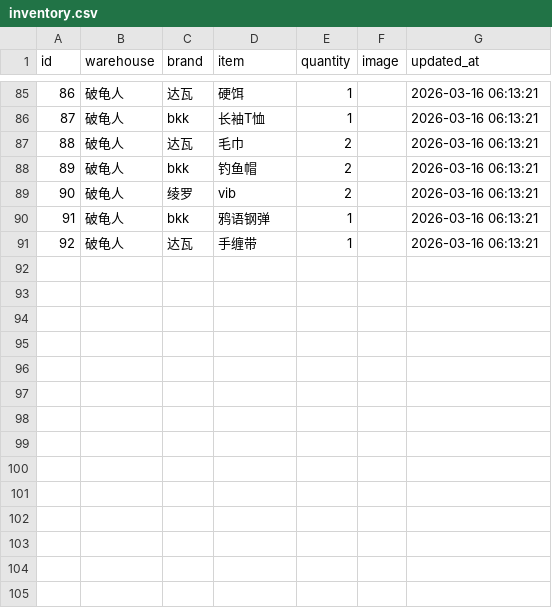
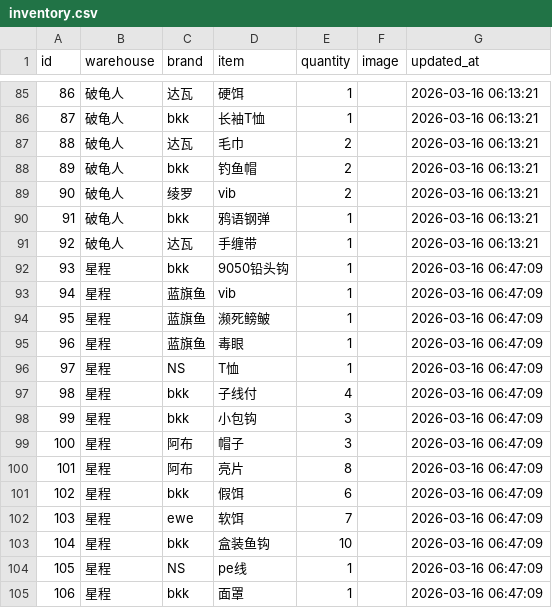
Before and after one commit to whalesw2026/fishing-inventory-web, a CSV file: inventory.csv, drawn as a sheet; only a part is shown, gaps mark what is left out.

Commit message:
Update: 2026-03-16 06:47:10

```diff
--- a/inventory.csv
+++ b/inventory.csv
@@ -91 +91,15 @@
 92,破龟人,达瓦,手缠带,1,,2026-03-16 06:13:21
+93,星程,bkk,9050铅头钩,1,,2026-03-16 06:47:09
+94,星程,蓝旗鱼,vib,1,,2026-03-16 06:47:09
+95,星程,蓝旗鱼,濒死鳑鲏,1,,2026-03-16 06:47:09
+96,星程,蓝旗鱼,毒眼,1,,2026-03-16 06:47:09
+97,星程,NS,T恤,1,,2026-03-16 06:47:09
+98,星程,bkk,子线付,4,,2026-03-16 06:47:09
+99,星程,bkk,小包钩,3,,2026-03-16 06:47:09
+100,星程,阿布,帽子,3,,2026-03-16 06:47:09
+101,星程,阿布,亮片,8,,2026-03-16 06:47:09
+102,星程,bkk,假饵,6,,2026-03-16 06:47:09
+103,星程,ewe,软饵,7,,2026-03-16 06:47:09
+104,星程,bkk,盒装鱼钩,10,,2026-03-16 06:47:09
+105,星程,NS,pe线,1,,2026-03-16 06:47:09
+106,星程,bkk,面罩,1,,2026-03-16 06:47:09
```
